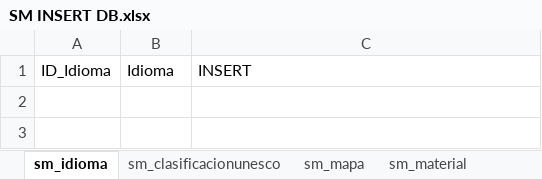
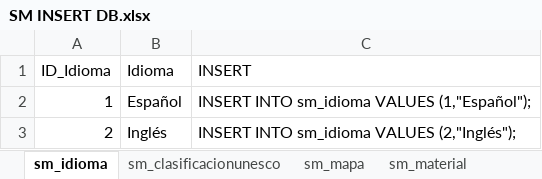
Before and after one commit to QA-EROMERO/SM, an Excel workbook: SM INSERT DB.xlsx, sheet sm_idioma, drawn as a sheet; values as stored, in another font and other column widths than the file's, no borders; the diff names each change by its address in the sheet, - before the commit and + after, or states it on an @@ line.

Commit message:
DB: Language type catalog is created

```diff
--- a/SM INSERT DB.xlsx (sheet sm_idioma)
+++ b/SM INSERT DB.xlsx (sheet sm_idioma)
+row 2: 1 | Español | INSERT INTO sm_idioma VALUES (1,"Español");
+row 3: 2 | Inglés | INSERT INTO sm_idioma VALUES (2,"Inglés");
```
